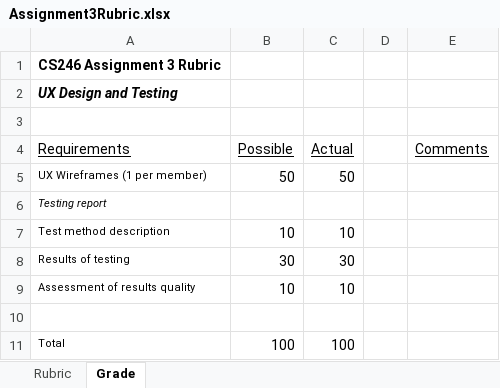
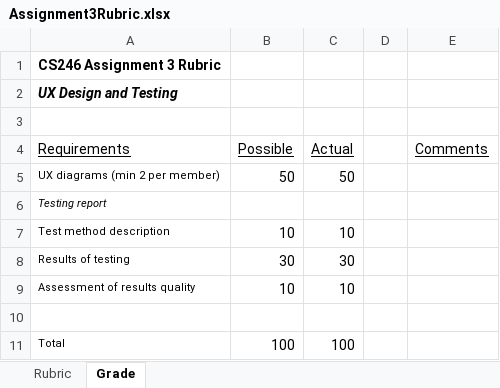
Before and after one commit to ProfBird/CS246-CourseMaterials, an Excel workbook: Labs/Lab3/Assignment3Rubric.xlsx, sheet Grade, drawn as a sheet; values as stored, in another font and other column widths than the file's, no borders; the diff names each change by its address in the sheet, - before the commit and + after, or states it on an @@ line.

```diff
--- a/Labs/Lab3/Assignment3Rubric.xlsx (sheet Grade)
+++ b/Labs/Lab3/Assignment3Rubric.xlsx (sheet Grade)
-A5 (Requirements): UX Wireframes (1 per member)
+A5 (Requirements): UX diagrams (min 2 per member)
```
Also changed, not shown: 3 other files.
